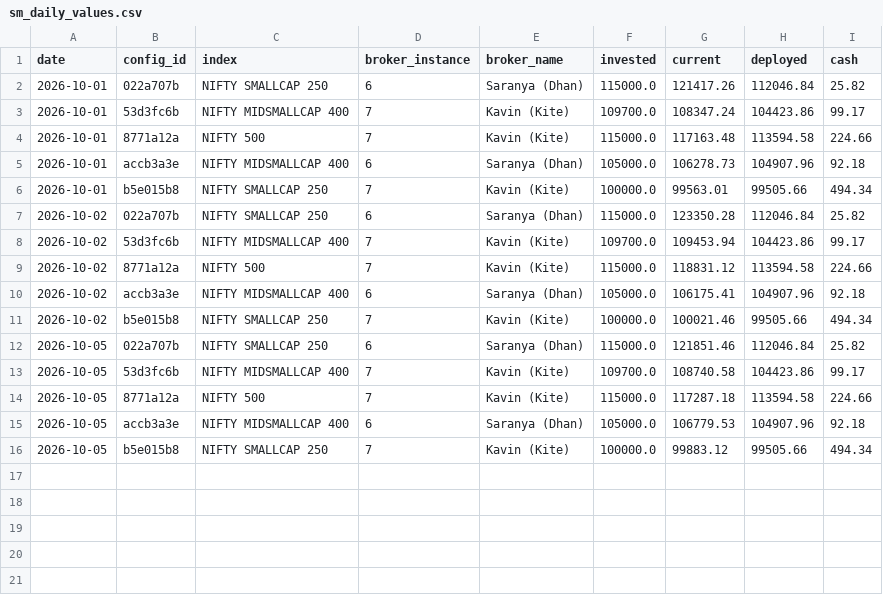
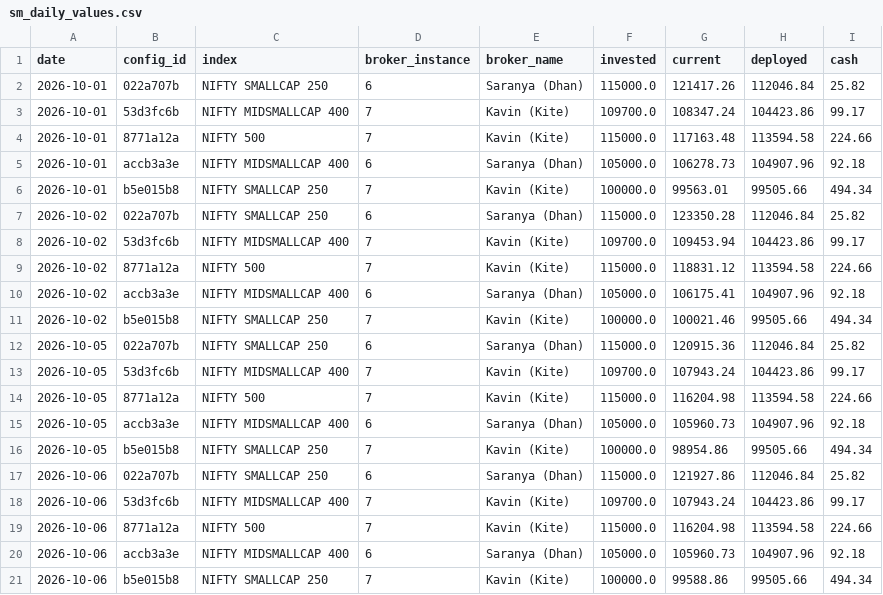
Before and after one commit to kwinkzap-bot/Mine, a CSV file: Mine/src/trading_app/algo/swing_momentum/sm_daily_values.csv, drawn as a sheet.

```diff
--- a/Mine/src/trading_app/algo/swing_momentum/sm_daily_values.csv
+++ b/Mine/src/trading_app/algo/swing_momentum/sm_daily_values.csv
@@ -11,6 +11,11 @@ date,config_id,index,broker_instance,broker_name,invested,current,deployed,cash
 2026-10-02,b5e015b8,NIFTY SMALLCAP 250,7,Kavin (Kite),100000.0,100021.46,99505.66,494.34
-2026-10-05,022a707b,NIFTY SMALLCAP 250,6,Saranya (Dhan),115000.0,121851.46,112046.84,25.82
-2026-10-05,53d3fc6b,NIFTY MIDSMALLCAP 400,7,Kavin (Kite),109700.0,108740.58,104423.86,99.17
-2026-10-05,8771a12a,NIFTY 500,7,Kavin (Kite),115000.0,117287.18,113594.58,224.66
-2026-10-05,accb3a3e,NIFTY MIDSMALLCAP 400,6,Saranya (Dhan),105000.0,106779.53,104907.96,92.18
-2026-10-05,b5e015b8,NIFTY SMALLCAP 250,7,Kavin (Kite),100000.0,99883.12,99505.66,494.34
+2026-10-05,022a707b,NIFTY SMALLCAP 250,6,Saranya (Dhan),115000.0,120915.36,112046.84,25.82
+2026-10-05,53d3fc6b,NIFTY MIDSMALLCAP 400,7,Kavin (Kite),109700.0,107943.24,104423.86,99.17
+2026-10-05,8771a12a,NIFTY 500,7,Kavin (Kite),115000.0,116204.98,113594.58,224.66
+2026-10-05,accb3a3e,NIFTY MIDSMALLCAP 400,6,Saranya (Dhan),105000.0,105960.73,104907.96,92.18
+2026-10-05,b5e015b8,NIFTY SMALLCAP 250,7,Kavin (Kite),100000.0,98954.86,99505.66,494.34
+2026-10-06,022a707b,NIFTY SMALLCAP 250,6,Saranya (Dhan),115000.0,121927.86,112046.84,25.82
+2026-10-06,53d3fc6b,NIFTY MIDSMALLCAP 400,7,Kavin (Kite),109700.0,107943.24,104423.86,99.17
+2026-10-06,8771a12a,NIFTY 500,7,Kavin (Kite),115000.0,116204.98,113594.58,224.66
+2026-10-06,accb3a3e,NIFTY MIDSMALLCAP 400,6,Saranya (Dhan),105000.0,105960.73,104907.96,92.18
+2026-10-06,b5e015b8,NIFTY SMALLCAP 250,7,Kavin (Kite),100000.0,99588.86,99505.66,494.34
```
Also changed, not shown: 4 other files.
